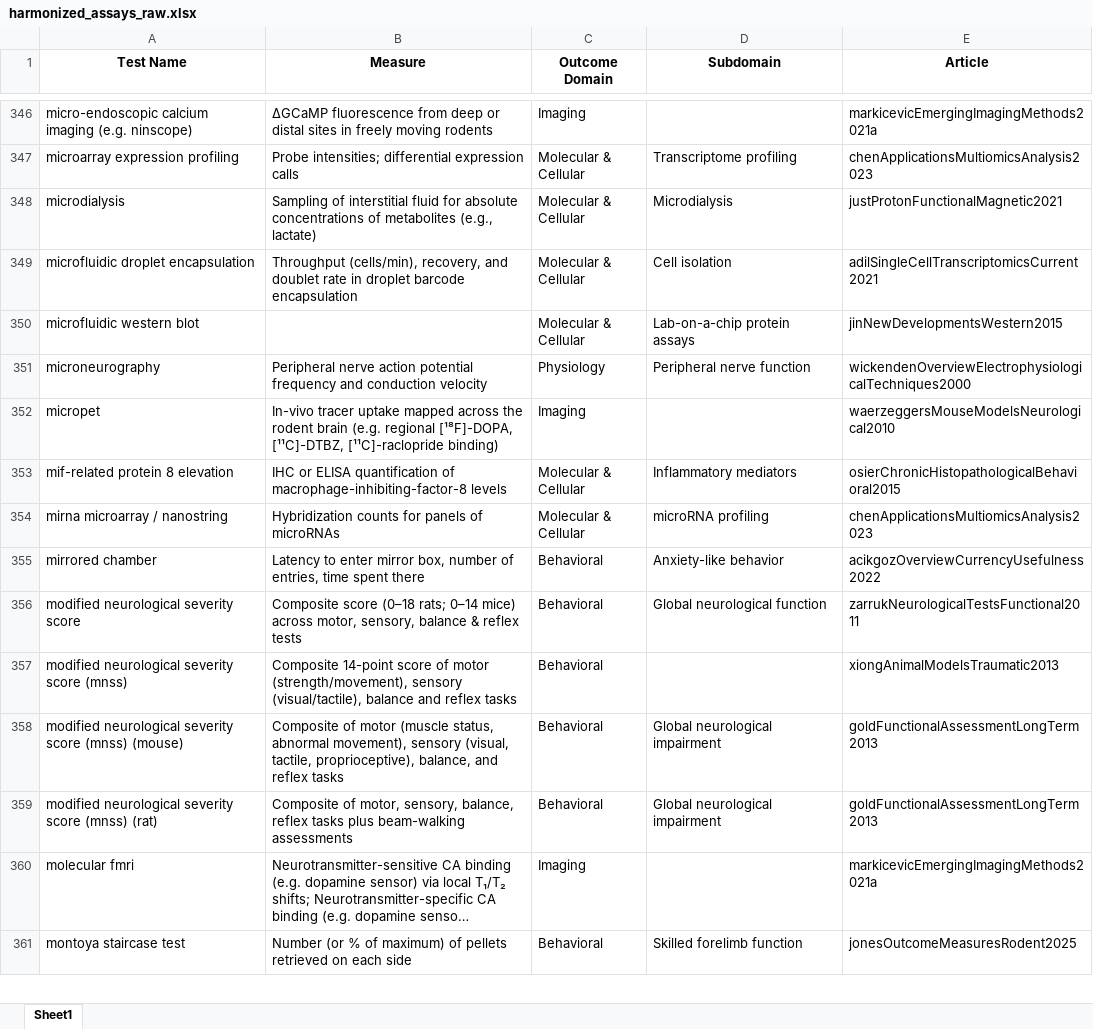
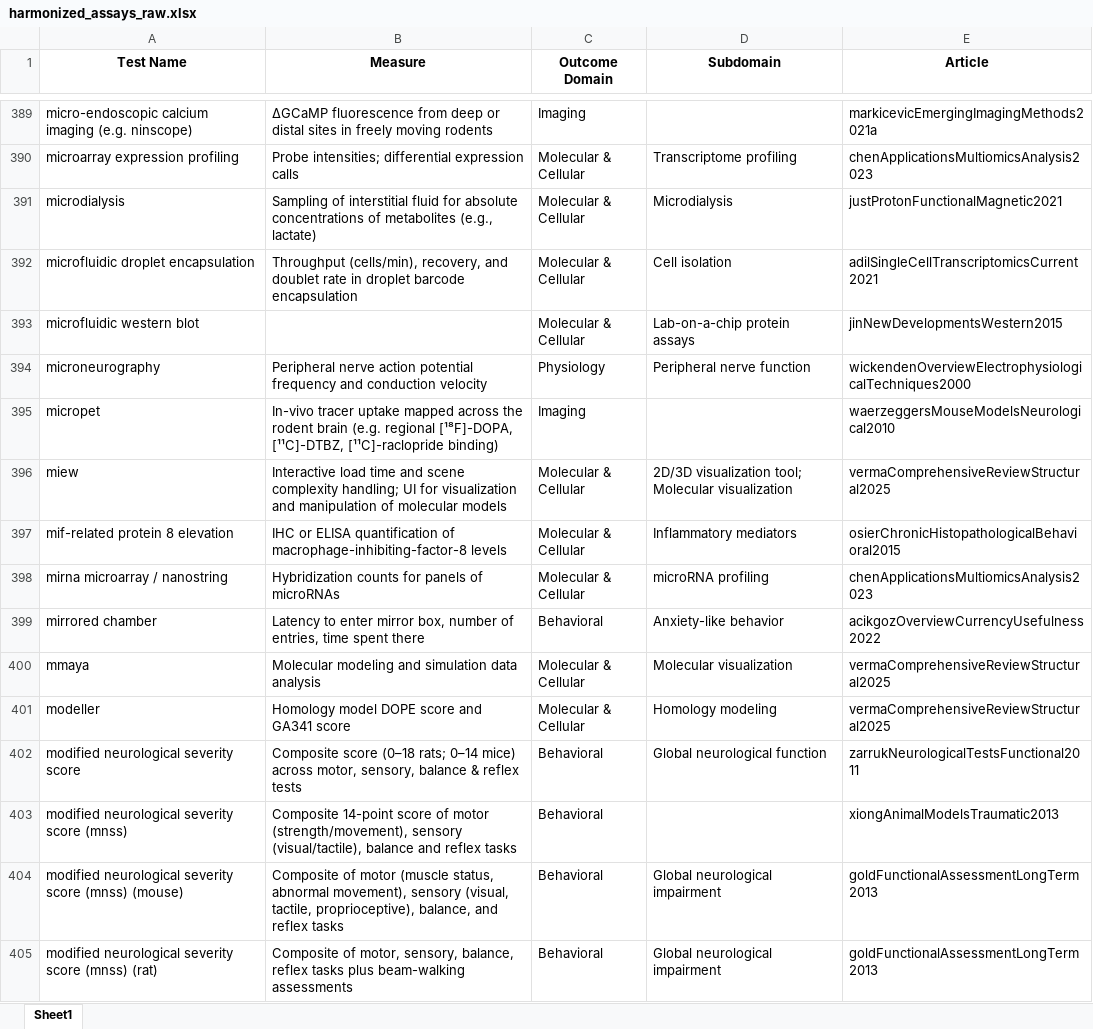
Before and after one commit to Ineichen-Group/Preclinical_DrugDisease_Translation_Pipeline, an Excel workbook: 03_IE_tasks/data/related/outcomes_endpoints/harmonized_assays_raw.xlsx, sheet Sheet1, drawn as a sheet; only a part is shown, gaps mark what is left out; the shorter side is filled out with more unchanged rows; long unchanged cells end in …; values as stored, in another font and other column widths than the file's, no borders; the diff covers the shown part only; the diff names each change by its address in the sheet, - before the commit and + after, or states it on an @@ line.

```diff
--- a/03_IE_tasks/data/related/outcomes_endpoints/harmonized_assays_raw.xlsx (sheet Sheet1)
+++ b/03_IE_tasks/data/related/outcomes_endpoints/harmonized_assays_raw.xlsx (sheet Sheet1)
+row 396: miew | Interactive load time and scene complexity handling; UI for visualization and manipulation of molecular models | Molecular & Cellular | 2D/3D visualization tool; Molecular visualization | vermaComprehensiveReviewStructural2025
+row 400: mmaya | Molecular modeling and simulation data analysis | Molecular & Cellular | Molecular visualization | vermaComprehensiveReviewStructural2025
+row 401: modeller | Homology model DOPE score and GA341 score | Molecular & Cellular | Homology modeling | vermaComprehensiveReviewStructural2025
```
Also changed, not shown: 84 added rows elsewhere in this sheet, 03_IE_tasks/data/related/outcomes_endpoints/Endpoints_burrowsAnimalModelsMultiple2019.xlsx, 03_IE_tasks/data/related/outcomes_endpoints/Endpoints_guevaraSystematicReviewAnimalbased2022.xlsx, 5 other files.
